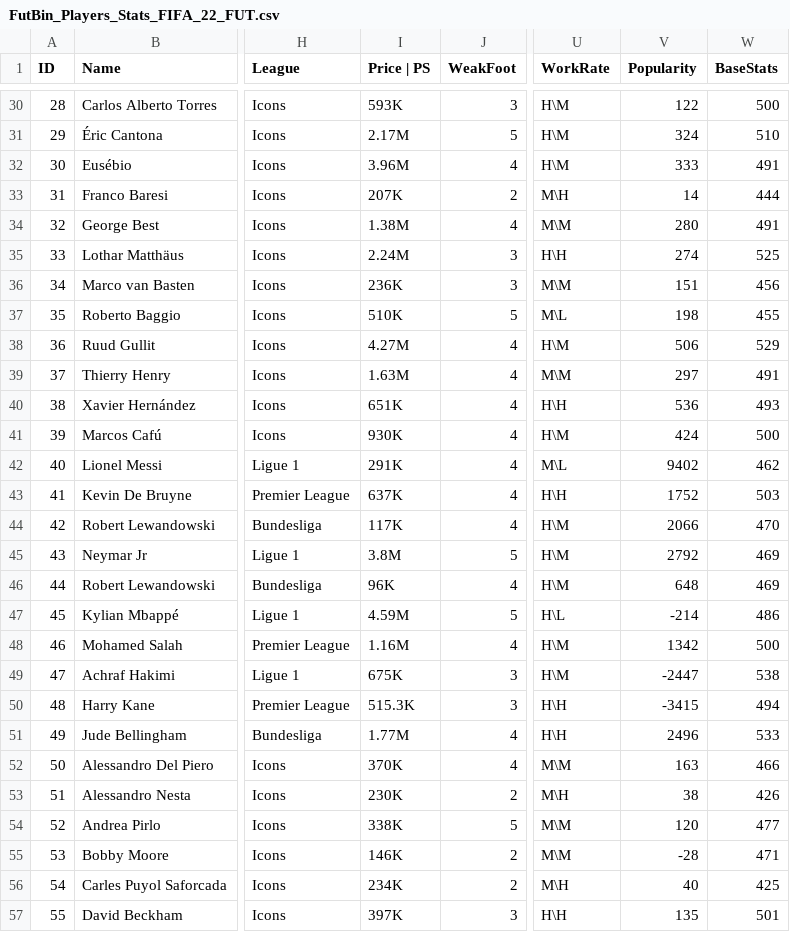
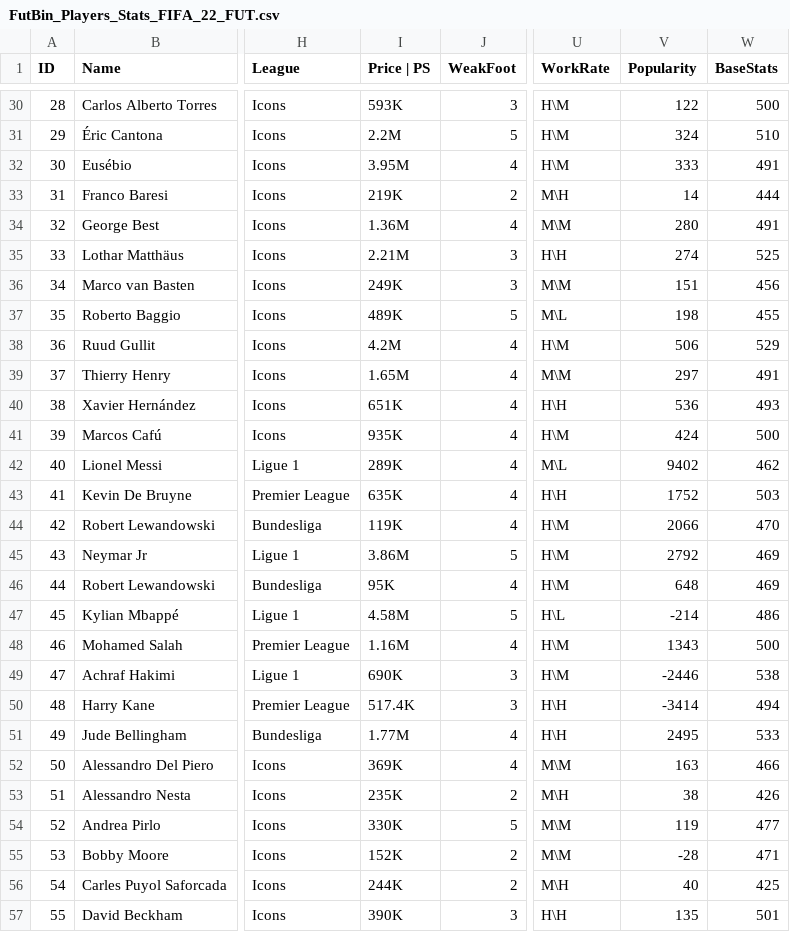
Before and after one commit to AnDCGI/FIFA, a CSV file: FutBin_Players_Stats_FIFA_22_FUT.csv, drawn as a sheet; only a part is shown, gaps mark what is left out; the diff covers the shown part only; the diff names each change by its address in the sheet, - before the commit and + after, or states it on an @@ line.

```diff
--- a/FutBin_Players_Stats_FIFA_22_FUT.csv
+++ b/FutBin_Players_Stats_FIFA_22_FUT.csv
-I31 (Price | PS): 2.17M
+I31 (Price | PS): 2.2M
-I32 (Price | PS): 3.96M
+I32 (Price | PS): 3.95M
-I33 (Price | PS): 207K
+I33 (Price | PS): 219K
-I34 (Price | PS): 1.38M
+I34 (Price | PS): 1.36M
-I35 (Price | PS): 2.24M
+I35 (Price | PS): 2.21M
-I36 (Price | PS): 236K
+I36 (Price | PS): 249K
-I37 (Price | PS): 510K
+I37 (Price | PS): 489K
-I38 (Price | PS): 4.27M
+I38 (Price | PS): 4.2M
-I39 (Price | PS): 1.63M
+I39 (Price | PS): 1.65M
-I41 (Price | PS): 930K
+I41 (Price | PS): 935K
-I42 (Price | PS): 291K
+I42 (Price | PS): 289K
-I43 (Price | PS): 637K
+I43 (Price | PS): 635K
-I44 (Price | PS): 117K
+I44 (Price | PS): 119K
-I45 (Price | PS): 3.8M
+I45 (Price | PS): 3.86M
-I46 (Price | PS): 96K
+I46 (Price | PS): 95K
-I47 (Price | PS): 4.59M
+I47 (Price | PS): 4.58M
-V48 (Popularity): 1342
+V48 (Popularity): 1343
-I49 (Price | PS): 675K
+I49 (Price | PS): 690K
-V49 (Popularity): -2447
+V49 (Popularity): -2446
-I50 (Price | PS): 515.3K
+I50 (Price | PS): 517.4K
-V50 (Popularity): -3415
+V50 (Popularity): -3414
-V51 (Popularity): 2496
+V51 (Popularity): 2495
-I52 (Price | PS): 370K
+I52 (Price | PS): 369K
-I53 (Price | PS): 230K
+I53 (Price | PS): 235K
-I54 (Price | PS): 338K
+I54 (Price | PS): 330K
-V54 (Popularity): 120
+V54 (Popularity): 119
-I55 (Price | PS): 146K
+I55 (Price | PS): 152K
-I56 (Price | PS): 234K
+I56 (Price | PS): 244K
-I57 (Price | PS): 397K
+I57 (Price | PS): 390K
```
Also changed, not shown: 97 edited cells elsewhere in this file, 1 other file.
